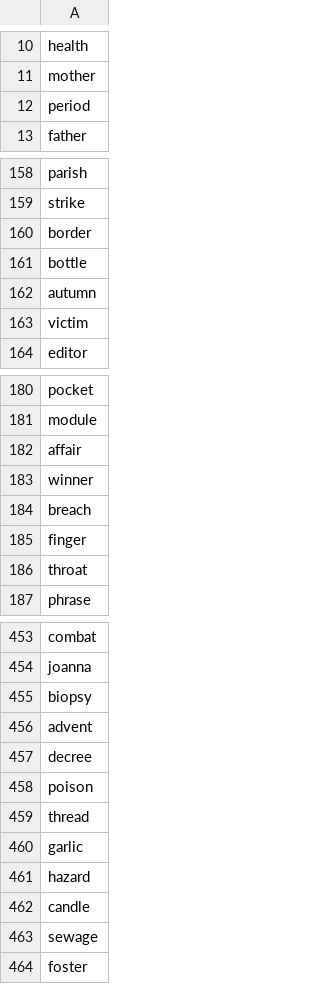
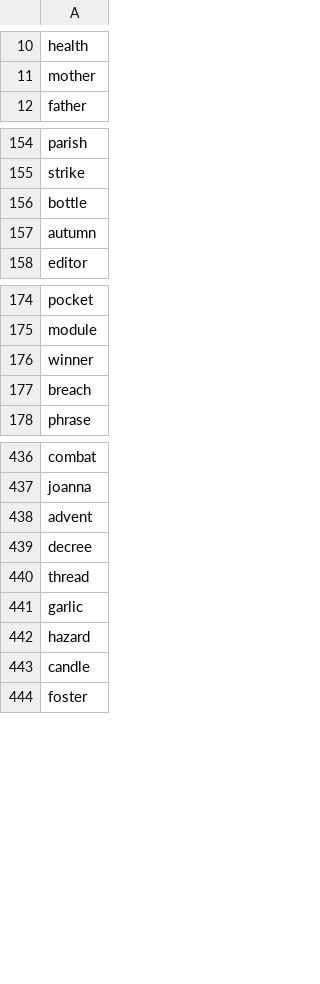
Before and after one commit to nowhereware/slyrun, a CSV file: assets/6letters.csv, drawn as a sheet; only a part is shown, gaps mark what is left out; the diff covers the shown part only; the diff names each change by its address in the sheet, - before the commit and + after, or states it on an @@ line.

```diff
--- a/assets/6letters.csv
+++ b/assets/6letters.csv
-row 12: period
-row 160: border
-row 163: victim
-row 182: affair
-row 185: finger
-row 186: throat
-row 455: biopsy
-row 458: poison
-row 463: sewage
```
Also changed, not shown: 38 removed rows elsewhere in this file, 44 other files.
